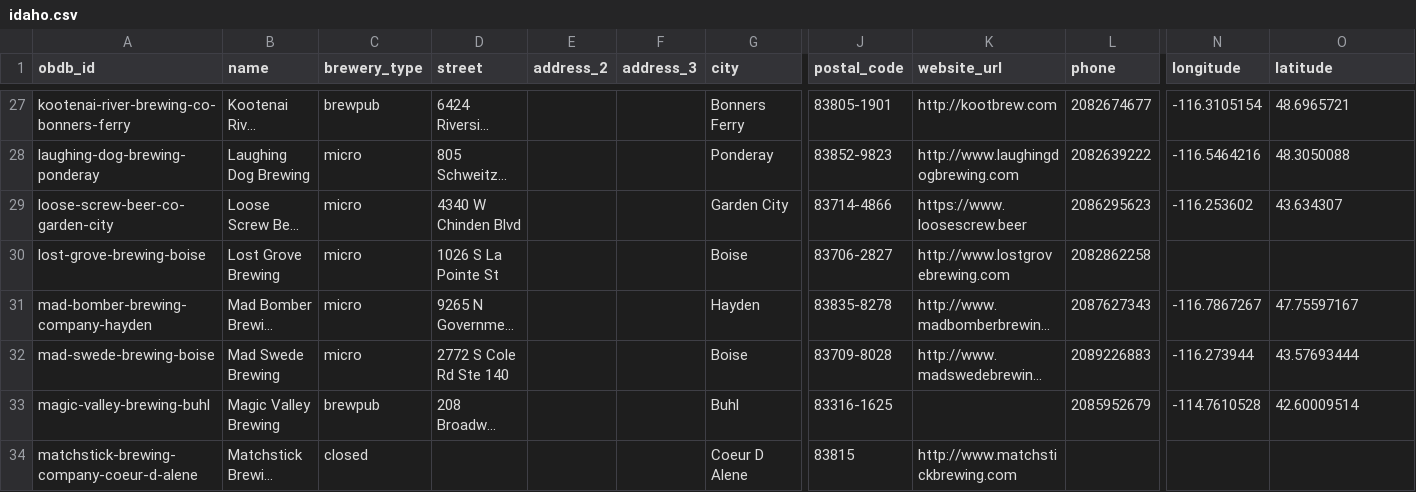
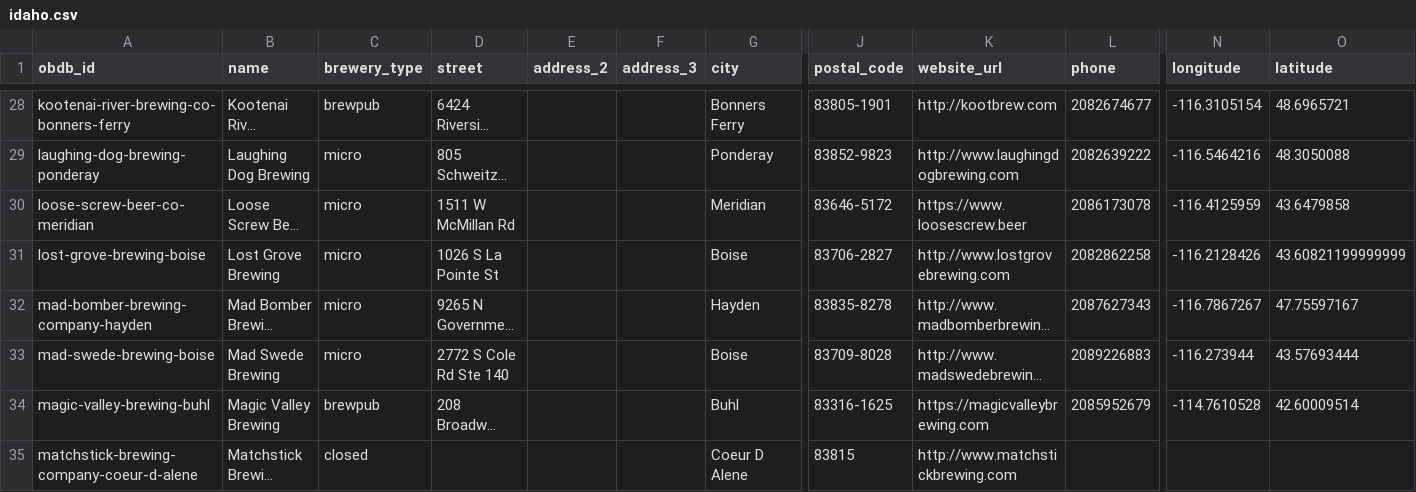
Before and after one commit to openbrewerydb/openbrewerydb, a CSV file: data/united-states/idaho.csv, drawn as a sheet; only a part is shown, gaps mark what is left out; long unchanged cells end in …; addresses are those after the commit; the diff covers the shown part only; the diff names each change by its address in the sheet, - before the commit and + after, or states it on an @@ line.

```diff
--- a/data/united-states/idaho.csv
+++ b/data/united-states/idaho.csv
-A30 (obdb_id): loose-screw-beer-co-garden-city
+A30 (obdb_id): loose-screw-beer-co-meridian
-D30 (street): 4340 W Chinden Blvd
+D30 (street): 1511 W McMillan Rd
-G30 (city): Garden City
+G30 (city): Meridian
-J30 (postal_code): 83714-4866
+J30 (postal_code): 83646-5172
-L30 (phone): 2086295623
+L30 (phone): 2086173078
-N30 (longitude): -116.253602
+N30 (longitude): -116.4125959
-O30 (latitude): 43.634307
+O30 (latitude): 43.6479858
-N31 (longitude): (empty)
+N31 (longitude): -116.2128426
-O31 (latitude): (empty)
+O31 (latitude): 43.60821199999999
-K34 (website_url): (empty)
+K34 (website_url): https://magicvalleybrewing.com
```
Also changed, not shown: 3 added rows and 15 edited cells elsewhere in this file.
